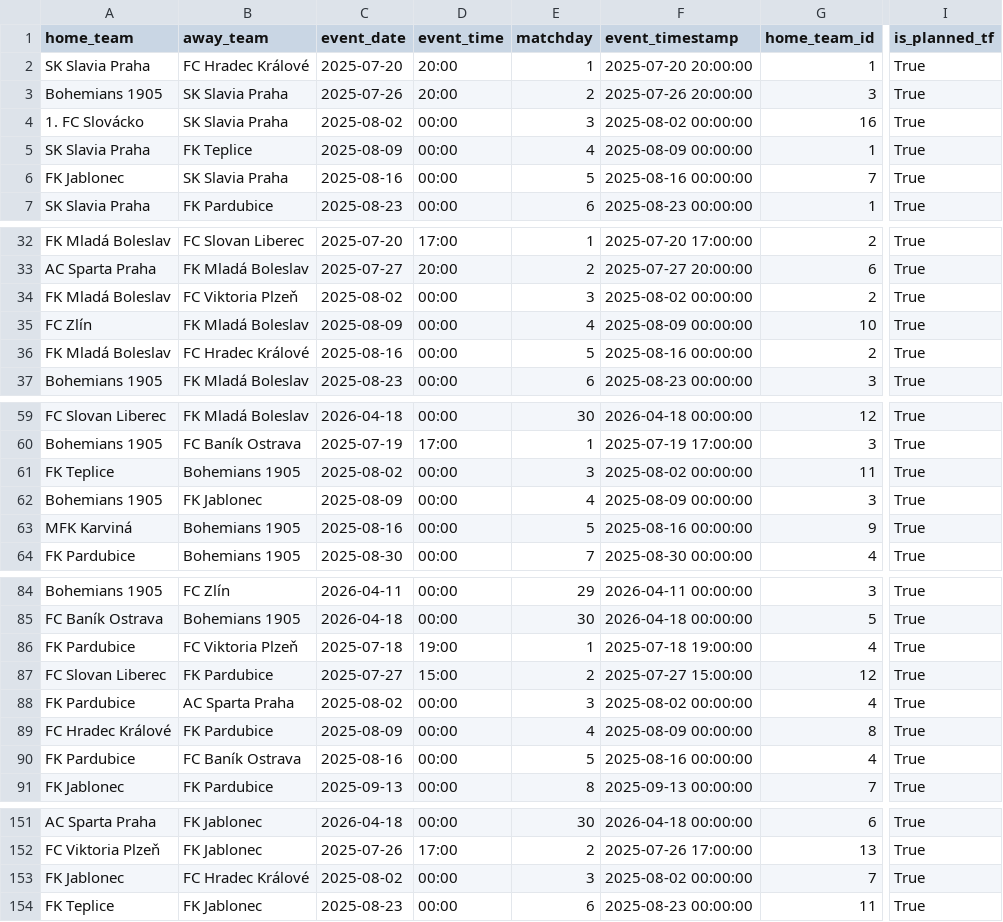
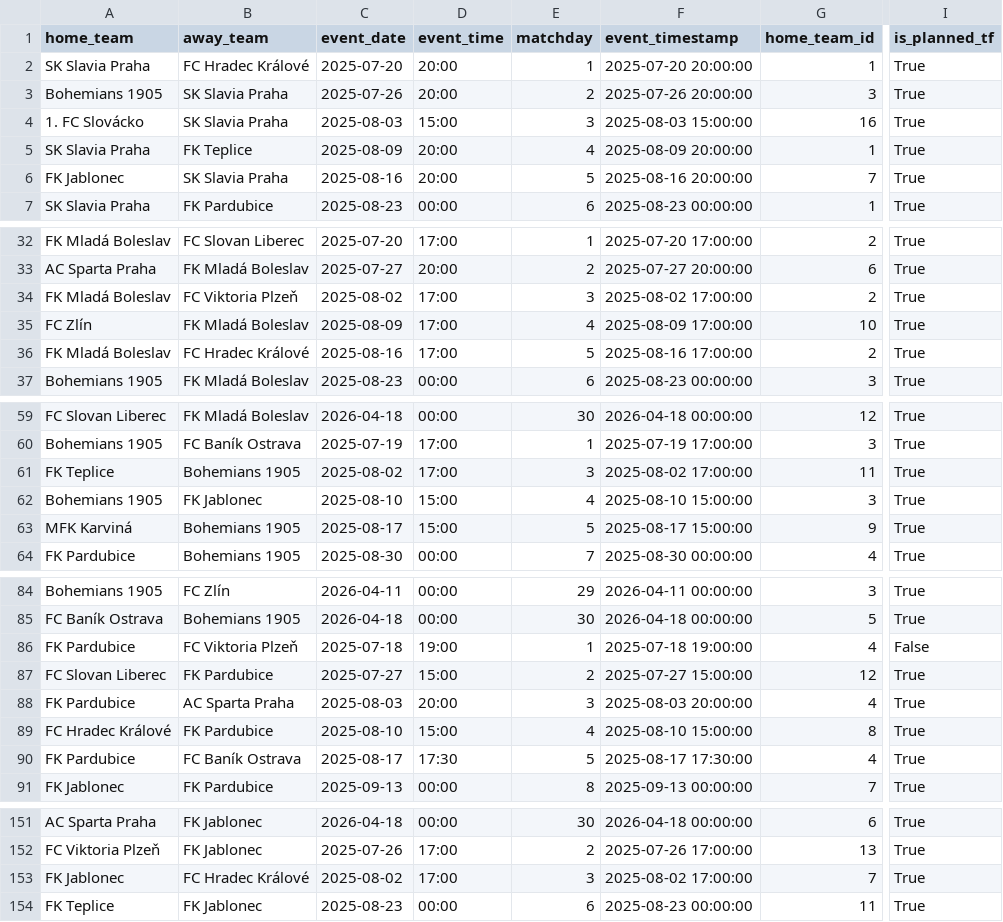
Before and after one commit to janlaxa/chance-liga-elo-fixtures, a CSV file: data/processed/fixtures.csv, drawn as a sheet; only a part is shown, gaps mark what is left out; the diff covers the shown part only; the diff names each change by its address in the sheet, - before the commit and + after, or states it on an @@ line.

Commit message:
Data Update MD1

```diff
--- a/data/processed/fixtures.csv
+++ b/data/processed/fixtures.csv
-C4 (event_date): 2025-08-02
+C4 (event_date): 2025-08-03
-D4 (event_time): 00:00
+D4 (event_time): 15:00
-F4 (event_timestamp): 2025-08-02 00:00:00
+F4 (event_timestamp): 2025-08-03 15:00:00
-D5:D6 (event_time): 00:00
+D5:D6 (event_time): 20:00
-F5 (event_timestamp): 2025-08-09 00:00:00
+F5 (event_timestamp): 2025-08-09 20:00:00
-F6 (event_timestamp): 2025-08-16 00:00:00
+F6 (event_timestamp): 2025-08-16 20:00:00
-D34:D36 (event_time): 00:00
+D34:D36 (event_time): 17:00
-F34 (event_timestamp): 2025-08-02 00:00:00
+F34 (event_timestamp): 2025-08-02 17:00:00
-F35 (event_timestamp): 2025-08-09 00:00:00
+F35 (event_timestamp): 2025-08-09 17:00:00
-F36 (event_timestamp): 2025-08-16 00:00:00
+F36 (event_timestamp): 2025-08-16 17:00:00
-D61 (event_time): 00:00
+D61 (event_time): 17:00
-F61 (event_timestamp): 2025-08-02 00:00:00
+F61 (event_timestamp): 2025-08-02 17:00:00
-C62 (event_date): 2025-08-09
+C62 (event_date): 2025-08-10
-D62:D63 (event_time): 00:00
+D62:D63 (event_time): 15:00
-F62 (event_timestamp): 2025-08-09 00:00:00
+F62 (event_timestamp): 2025-08-10 15:00:00
-C63 (event_date): 2025-08-16
+C63 (event_date): 2025-08-17
-F63 (event_timestamp): 2025-08-16 00:00:00
+F63 (event_timestamp): 2025-08-17 15:00:00
-I86 (is_planned_tf): True
+I86 (is_planned_tf): False
-C88 (event_date): 2025-08-02
+C88 (event_date): 2025-08-03
-D88 (event_time): 00:00
+D88 (event_time): 20:00
-F88 (event_timestamp): 2025-08-02 00:00:00
+F88 (event_timestamp): 2025-08-03 20:00:00
-C89 (event_date): 2025-08-09
+C89 (event_date): 2025-08-10
-D89 (event_time): 00:00
+D89 (event_time): 15:00
-F89 (event_timestamp): 2025-08-09 00:00:00
+F89 (event_timestamp): 2025-08-10 15:00:00
-C90 (event_date): 2025-08-16
+C90 (event_date): 2025-08-17
-D90 (event_time): 00:00
+D90 (event_time): 17:30
-F90 (event_timestamp): 2025-08-16 00:00:00
+F90 (event_timestamp): 2025-08-17 17:30:00
-D153 (event_time): 00:00
+D153 (event_time): 17:00
-F153 (event_timestamp): 2025-08-02 00:00:00
+F153 (event_timestamp): 2025-08-02 17:00:00
```
Also changed, not shown: 26 edited cells elsewhere in this file, data/processed/away_league_table.csv, data/processed/club_elo.csv, 3 other files.
